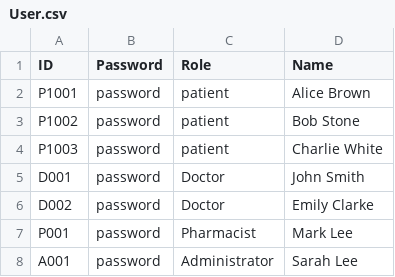
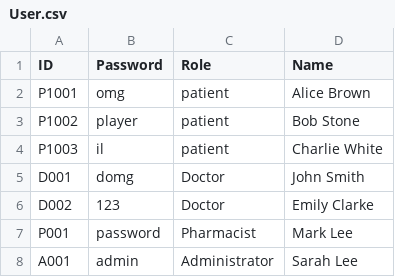
Before and after one commit to Pratz2005/Hospital-Management-System, a CSV file: src/Files/User.csv, drawn as a sheet.

Commit message:
edited the password part

```diff
--- a/src/Files/User.csv
+++ b/src/Files/User.csv
@@ -1,8 +1,8 @@
 ID,Password,Role,Name
-P1001,password,patient,Alice Brown
-P1002,password,patient,Bob Stone
-P1003,password,patient,Charlie White
-D001,password,Doctor,John Smith
-D002,password,Doctor,Emily Clarke
+P1001,omg,patient,Alice Brown
+P1002,player,patient,Bob Stone
+P1003,il,patient,Charlie White
+D001,domg,Doctor,John Smith
+D002,123,Doctor,Emily Clarke
 P001,password,Pharmacist,Mark Lee
-A001,password,Administrator,Sarah Lee
+A001,admin,Administrator,Sarah Lee
```
Also changed, not shown: src/Files/Patient_List.csv, 1 other file.
